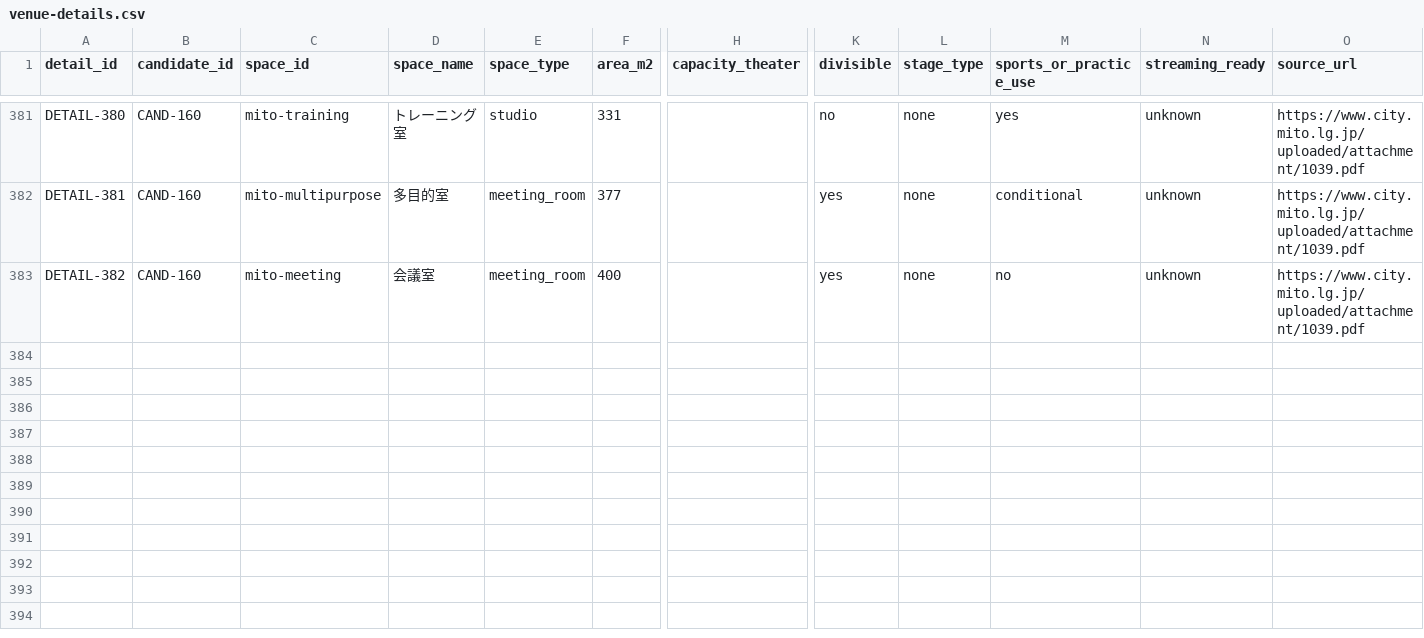
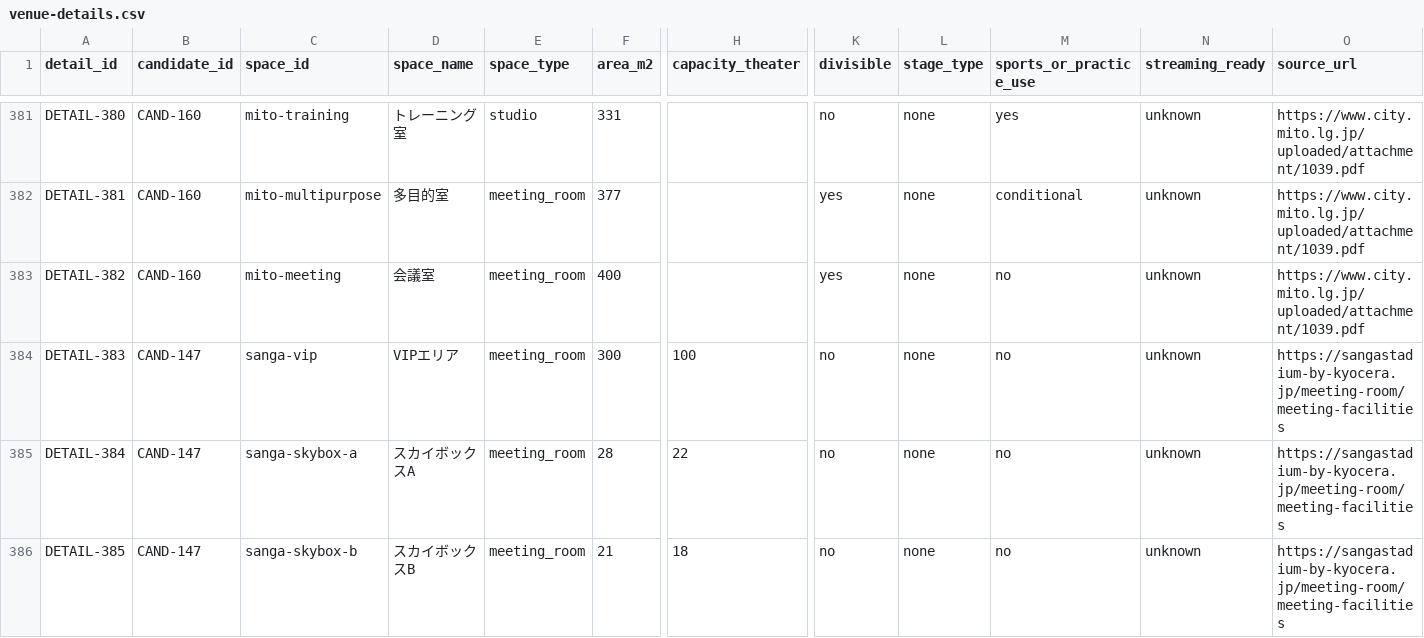
Before and after one commit to aratama-ship-it/venue-monosashi, a CSV file: data/venue-details.csv, drawn as a sheet; only a part is shown, gaps mark what is left out; rows hold the shown columns only; the diff names each change by its address in the sheet, - before the commit and + after, or states it on an @@ line.

Commit message:
data: add sanga vip and skybox pricing

```diff
--- a/data/venue-details.csv
+++ b/data/venue-details.csv
+row 384: DETAIL-383 | CAND-147 | sanga-vip | VIPエリア | meeting_room | 300 | 100 | no | none | no | unknown | https://sangastadium-by-kyocera.jp/meeting-room/meeting-facilities
+row 385: DETAIL-384 | CAND-147 | sanga-skybox-a | スカイボックスA | meeting_room | 28 | 22 | no | none | no | unknown | https://sangastadium-by-kyocera.jp/meeting-room/meeting-facilities
+row 386: DETAIL-385 | CAND-147 | sanga-skybox-b | スカイボックスB | meeting_room | 21 | 18 | no | none | no | unknown | https://sangastadium-by-kyocera.jp/meeting-room/meeting-facilities
```
Also changed, not shown: data/candidate-venues.csv, 3 other files.
